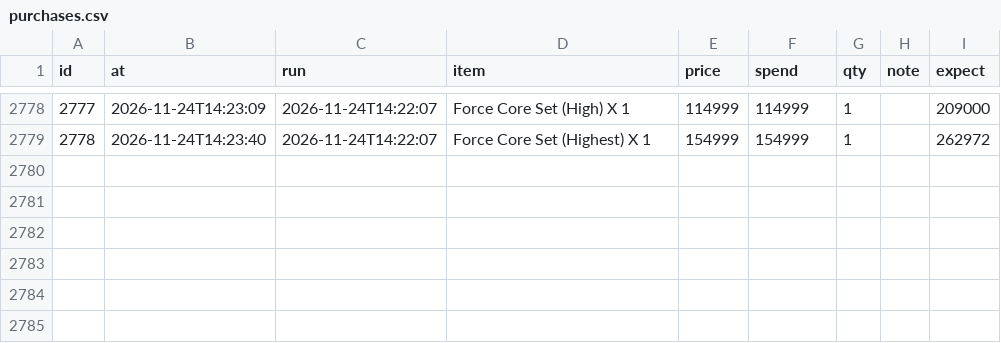
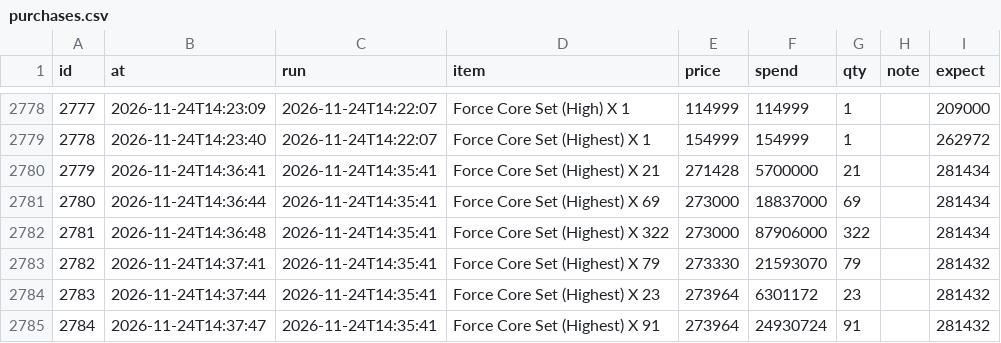
Before and after one commit to tl45663035/cabal_trade, a CSV file: profit_reports/cang/artifacts/purchases.csv, drawn as a sheet; only a part is shown, gaps mark what is left out; the diff names each change by its address in the sheet, - before the commit and + after, or states it on an @@ line.

Commit message:
profit report for cang at 14:41:57

```diff
--- a/profit_reports/cang/artifacts/purchases.csv
+++ b/profit_reports/cang/artifacts/purchases.csv
+row 2780: 2779 | 2026-11-24T14:36:41 | 2026-11-24T14:35:41 | Force Core Set (Highest) X 21 | 271428 | 5700000 | 21 |  | 281434
+row 2781: 2780 | 2026-11-24T14:36:44 | 2026-11-24T14:35:41 | Force Core Set (Highest) X 69 | 273000 | 18837000 | 69 |  | 281434
+row 2782: 2781 | 2026-11-24T14:36:48 | 2026-11-24T14:35:41 | Force Core Set (Highest) X 322 | 273000 | 87906000 | 322 |  | 281434
+row 2783: 2782 | 2026-11-24T14:37:41 | 2026-11-24T14:35:41 | Force Core Set (Highest) X 79 | 273330 | 21593070 | 79 |  | 281432
+row 2784: 2783 | 2026-11-24T14:37:44 | 2026-11-24T14:35:41 | Force Core Set (Highest) X 23 | 273964 | 6301172 | 23 |  | 281432
+row 2785: 2784 | 2026-11-24T14:37:47 | 2026-11-24T14:35:41 | Force Core Set (Highest) X 91 | 273964 | 24930724 | 91 |  | 281432
```
Also changed, not shown: profit_reports/cang/artifacts/board.csv, profit_reports/cang/artifacts/networth_history.csv, 5 other files.
